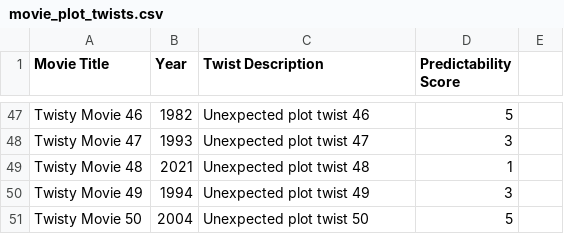
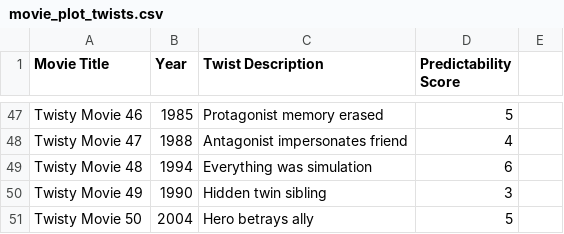
Before and after one commit to dduyg/tomagotchi, a CSV file: data/movie_plot_twists.csv, drawn as a sheet; only a part is shown, gaps mark what is left out; the diff covers the shown part only; the diff names each change by its address in the sheet, - before the commit and + after, or states it on an @@ line.

Commit message:
Update movie_plot_twists.csv

```diff
--- a/data/movie_plot_twists.csv
+++ b/data/movie_plot_twists.csv
-B47 (Year): 1982
+B47 (Year): 1985
-C47 (Twist Description): Unexpected plot twist 46
+C47 (Twist Description): Protagonist memory erased
-B48 (Year): 1993
+B48 (Year): 1988
-C48 (Twist Description): Unexpected plot twist 47
+C48 (Twist Description): Antagonist impersonates friend
-D48 (Predictability Score): 3
+D48 (Predictability Score): 4
-B49 (Year): 2021
+B49 (Year): 1994
-C49 (Twist Description): Unexpected plot twist 48
+C49 (Twist Description): Everything was simulation
-D49 (Predictability Score): 1
+D49 (Predictability Score): 6
-B50 (Year): 1994
+B50 (Year): 1990
-C50 (Twist Description): Unexpected plot twist 49
+C50 (Twist Description): Hidden twin sibling
-C51 (Twist Description): Unexpected plot twist 50
+C51 (Twist Description): Hero betrays ally
```
Also changed, not shown: 10 added rows, 10 removed rows and 74 edited cells elsewhere in this file.
